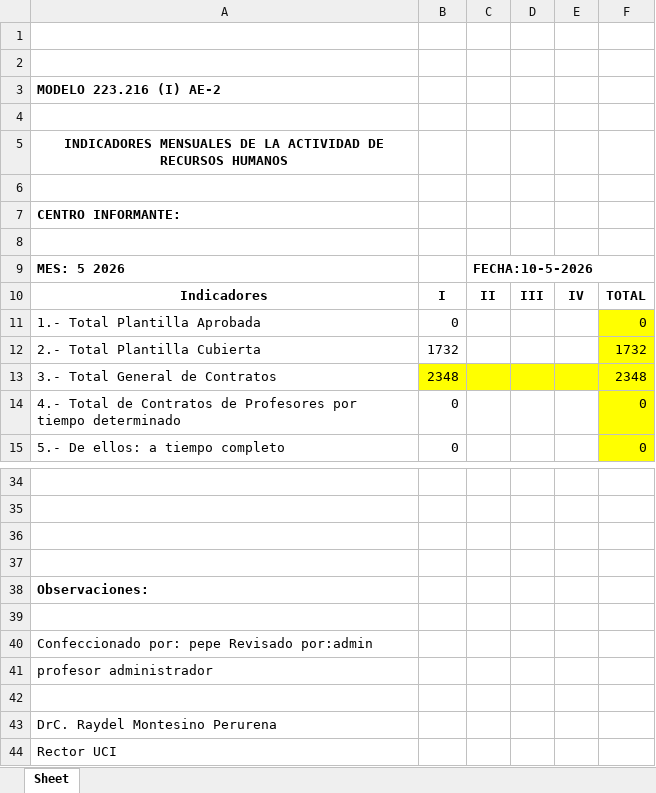
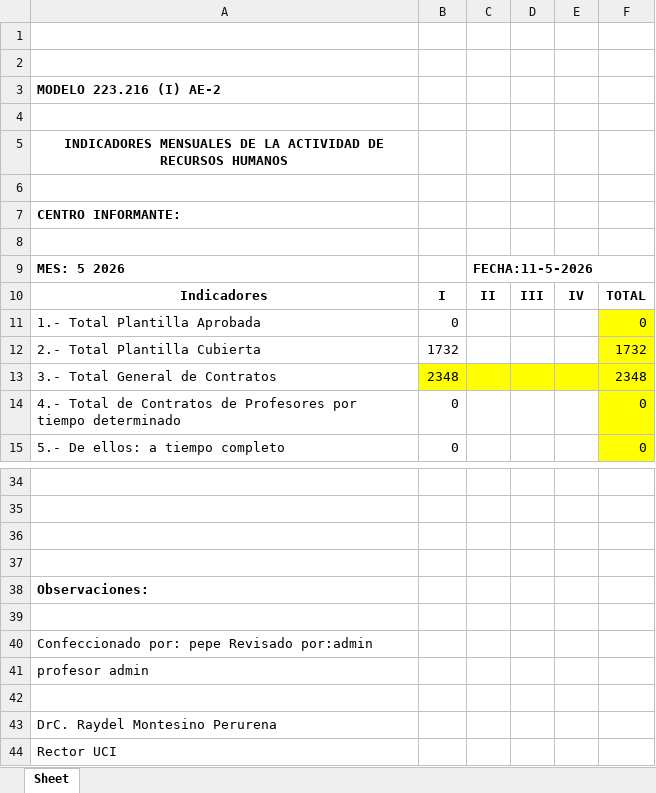
Before and after one commit to emanuelarevalomartinez/recursos-humanos-django, an Excel workbook: static/informes/Ae2.xlsx, sheet Sheet, drawn as a sheet; only a part is shown, gaps mark what is left out; values as stored, in another font and other column widths than the file's, no borders; the diff names each change by its address in the sheet, - before the commit and + after, or states it on an @@ line.

Commit message:
Add README.md and update AE2 and AE3 Excel files for project documentation

```diff
--- a/static/informes/Ae2.xlsx (sheet Sheet)
+++ b/static/informes/Ae2.xlsx (sheet Sheet)
-C9: FECHA:10-5-2026
+C9: FECHA:11-5-2026
-A41: profesor administrador
+A41: profesor admin
```
Also changed, not shown: static/informes/Ae3.xlsx, 1 other file.
